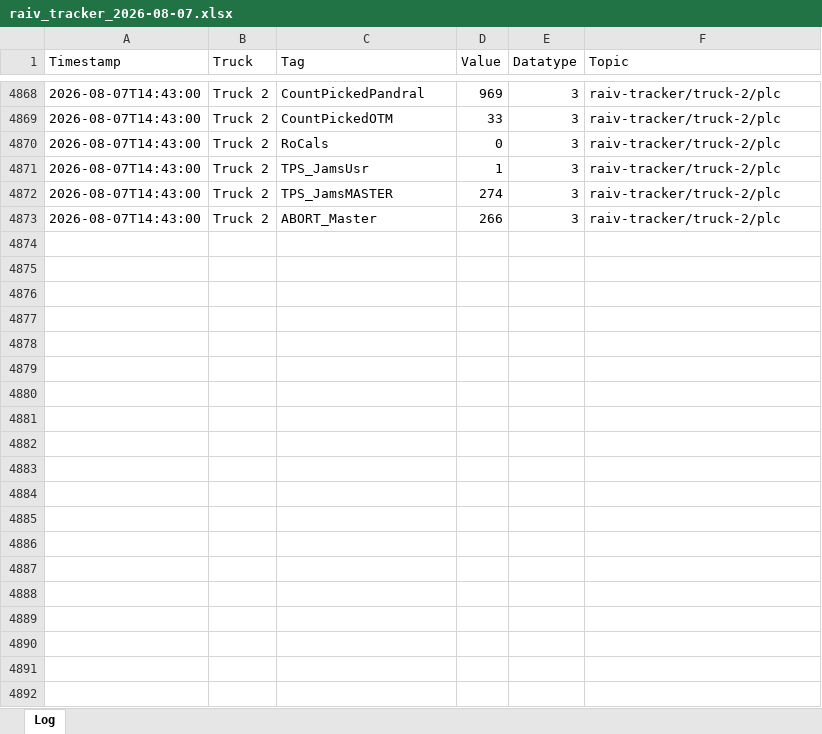
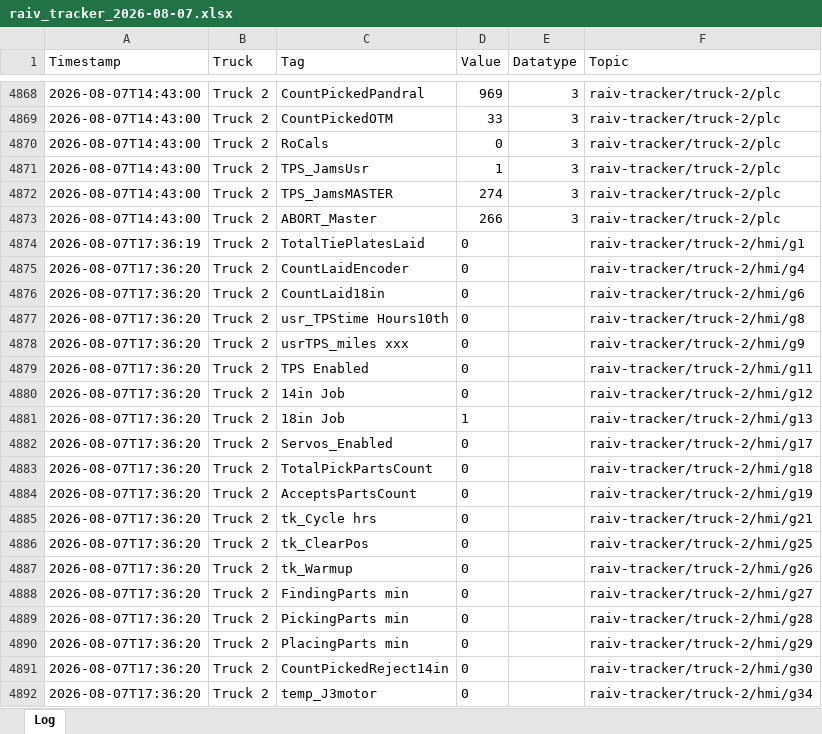
Before and after one commit to cotyc-bbrailtech/Raiv-trucks, an Excel workbook: logs/raiv_tracker_2026-08-07.xlsx, sheet Log, drawn as a sheet; only a part is shown, gaps mark what is left out; values as stored, in another font and other column widths than the file's, no borders; the diff covers the shown part only; the diff names each change by its address in the sheet, - before the commit and + after, or states it on an @@ line.

```diff
--- a/logs/raiv_tracker_2026-08-07.xlsx (sheet Log)
+++ b/logs/raiv_tracker_2026-08-07.xlsx (sheet Log)
+row 4874: 2026-08-07T17:36:19 | Truck 2 | TotalTiePlatesLaid | 0 |  | raiv-tracker/truck-2/hmi/g1
+row 4875: 2026-08-07T17:36:20 | Truck 2 | CountLaidEncoder | 0 |  | raiv-tracker/truck-2/hmi/g4
+row 4876: 2026-08-07T17:36:20 | Truck 2 | CountLaid18in | 0 |  | raiv-tracker/truck-2/hmi/g6
+row 4877: 2026-08-07T17:36:20 | Truck 2 | usr_TPStime Hours10th | 0 |  | raiv-tracker/truck-2/hmi/g8
+row 4878: 2026-08-07T17:36:20 | Truck 2 | usrTPS_miles xxx | 0 |  | raiv-tracker/truck-2/hmi/g9
+row 4879: 2026-08-07T17:36:20 | Truck 2 | TPS Enabled | 0 |  | raiv-tracker/truck-2/hmi/g11
+row 4880: 2026-08-07T17:36:20 | Truck 2 | 14in Job | 0 |  | raiv-tracker/truck-2/hmi/g12
+row 4881: 2026-08-07T17:36:20 | Truck 2 | 18in Job | 1 |  | raiv-tracker/truck-2/hmi/g13
+row 4882: 2026-08-07T17:36:20 | Truck 2 | Servos_Enabled | 0 |  | raiv-tracker/truck-2/hmi/g17
+row 4883: 2026-08-07T17:36:20 | Truck 2 | TotalPickPartsCount | 0 |  | raiv-tracker/truck-2/hmi/g18
+row 4884: 2026-08-07T17:36:20 | Truck 2 | AcceptsPartsCount | 0 |  | raiv-tracker/truck-2/hmi/g19
+row 4885: 2026-08-07T17:36:20 | Truck 2 | tk_Cycle hrs | 0 |  | raiv-tracker/truck-2/hmi/g21
+row 4886: 2026-08-07T17:36:20 | Truck 2 | tk_ClearPos | 0 |  | raiv-tracker/truck-2/hmi/g25
+row 4887: 2026-08-07T17:36:20 | Truck 2 | tk_Warmup | 0 |  | raiv-tracker/truck-2/hmi/g26
+row 4888: 2026-08-07T17:36:20 | Truck 2 | FindingParts min | 0 |  | raiv-tracker/truck-2/hmi/g27
+row 4889: 2026-08-07T17:36:20 | Truck 2 | PickingParts min | 0 |  | raiv-tracker/truck-2/hmi/g28
+row 4890: 2026-08-07T17:36:20 | Truck 2 | PlacingParts min | 0 |  | raiv-tracker/truck-2/hmi/g29
+row 4891: 2026-08-07T17:36:20 | Truck 2 | CountPickedReject14in | 0 |  | raiv-tracker/truck-2/hmi/g30
+row 4892: 2026-08-07T17:36:20 | Truck 2 | temp_J3motor | 0 |  | raiv-tracker/truck-2/hmi/g34
```
Also changed, not shown: 66 added rows elsewhere in this sheet.
